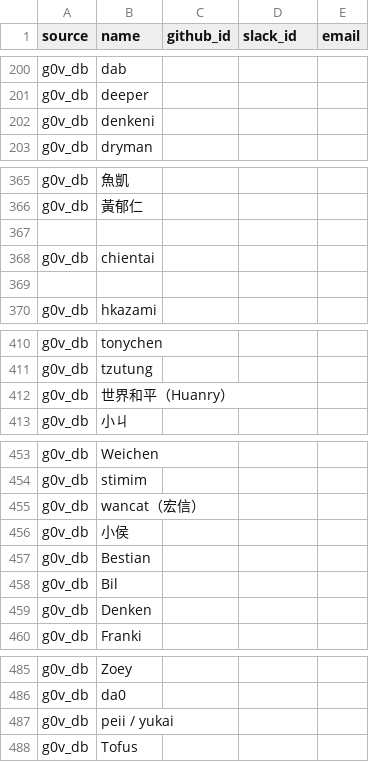
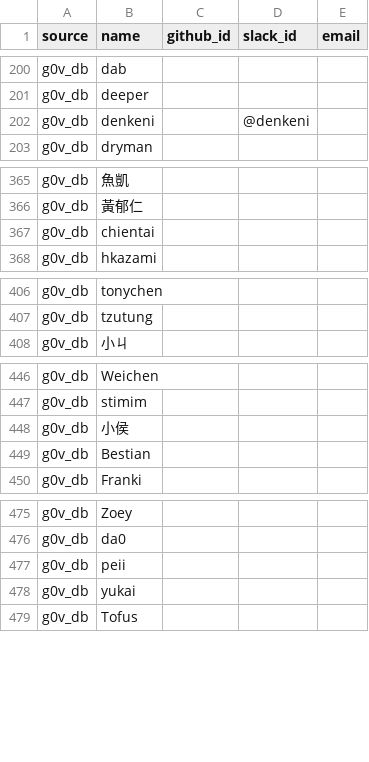
Before and after one commit to tinghuatseng/awesome-g0v-projects, a CSV file: data/owners.csv, drawn as a sheet; only a part is shown, gaps mark what is left out; the diff covers the shown part only.

Commit message:
update owners & projects

```diff
--- a/data/owners.csv
+++ b/data/owners.csv
@@ -201,3 +201,3 @@ source,name,github_id,slack_id,email
 "g0v_db","deeper",,,
-"g0v_db","denkeni",,,
+"g0v_db","denkeni",,"@denkeni",
 "g0v_db","dryman",,,
@@ -366,5 +366,3 @@ source,name,github_id,slack_id,email
 "g0v_db","黃郁仁",,,
-
 "g0v_db","chientai",,,
-
 "g0v_db","hkazami",,,
@@ -411,3 +407,2 @@ source,name,github_id,slack_id,email
 "g0v_db","tzutung",,,
-"g0v_db","世界和平（Huanry）",,,
 "g0v_db","小ㄐ",,,
@@ -454,7 +447,4 @@ source,name,github_id,slack_id,email
 "g0v_db","stimim",,,
-"g0v_db","wancat（宏信）",,,
 "g0v_db","小侯",,,
     "g0v_db","Bestian",,,
-    "g0v_db","Bil",,,
-    "g0v_db","Denken",,,
     "g0v_db","Franki",,,
@@ -486,3 +476,4 @@ source,name,github_id,slack_id,email
     "g0v_db","da0",,,
-    "g0v_db","peii / yukai",,,
+    "g0v_db","peii",,,
+    "g0v_db","yukai",,,
     "g0v_db","Tofus",,,
```
Also changed, not shown: 4 removed rows elsewhere in this file, data/projects.csv, 1 other file.
